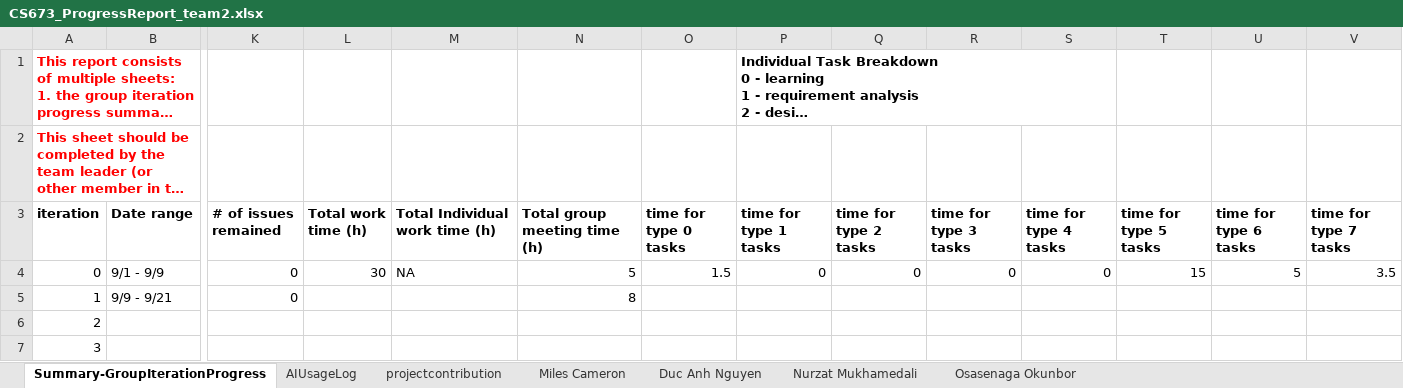
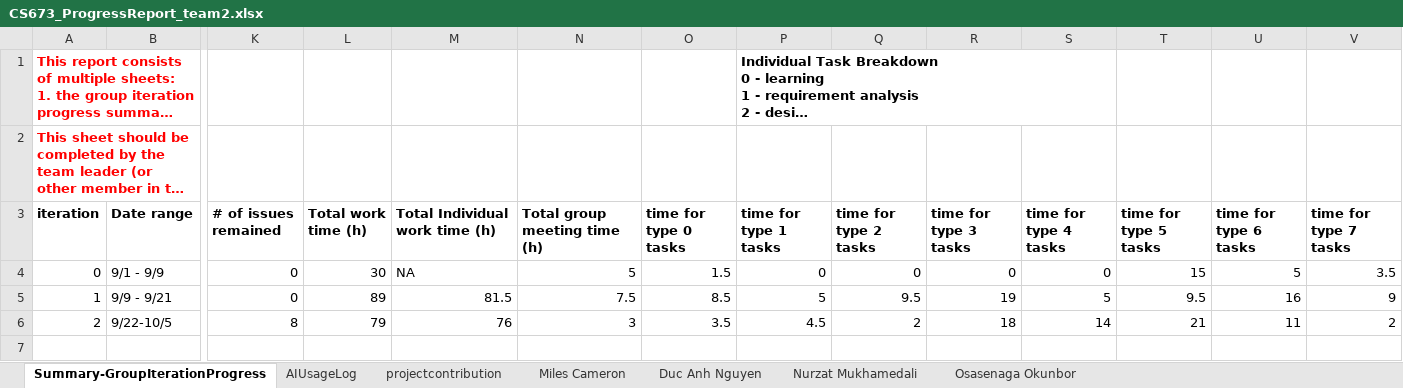
Before and after one commit to BUMETCS673/CS673OLF26P2, an Excel workbook: doc/CS673_ProgressReport_team2.xlsx, sheet Summary-GroupIterationProgress, drawn as a sheet; only a part is shown, gaps mark what is left out; long unchanged cells end in …; values as stored, in another font and other column widths than the file's, no borders; charts and pictures not drawn; removed rows and columns are numbered as before the commit, all else as after; rows hold the shown columns only; the diff names each change by its address in the sheet, - before the commit and + after, or states it on an @@ line.

```diff
--- a/doc/CS673_ProgressReport_team2.xlsx (sheet Summary-GroupIterationProgress)
+++ b/doc/CS673_ProgressReport_team2.xlsx (sheet Summary-GroupIterationProgress)
-L5 (Total work time (h)): (empty)
+L5 (Total work time (h)): 89
-M5 (Total Individual work time (h)): (empty)
+M5 (Total Individual work time (h)): 81.5
-N5 (Total group meeting time (h)): 8
+N5 (Total group meeting time (h)): 7.5
-O5 (time for type 0 tasks): (empty)
+O5 (time for type 0 tasks): 8.5
-P5 (time for type 1 tasks): (empty)
+P5 (time for type 1 tasks): 5
-Q5 (time for type 2 tasks): (empty)
+Q5 (time for type 2 tasks): 9.5
-R5 (time for type 3 tasks): (empty)
+R5 (time for type 3 tasks): 19
-S5 (time for type 4 tasks): (empty)
+S5 (time for type 4 tasks): 5
-T5 (time for type 5 tasks): (empty)
+T5 (time for type 5 tasks): 9.5
-U5 (time for type 6 tasks): (empty)
+U5 (time for type 6 tasks): 16
-V5 (time for type 7 tasks): (empty)
+V5 (time for type 7 tasks): 9
-row 6: 2
-row 7: 3
+row 6: 2 | 9/22-10/5 | 8 | 79 | 76 | 3 | 3.5 | 4.5 | 2 | 18 | 14 | 21 | 11 | 2
```
Also changed, not shown: sheet AIUsageLog, sheet Nurzat Mukhamedali, sheet Duc Anh Nguyen, sheet Miles Cameron, sheet Osasenaga Okunbor.
